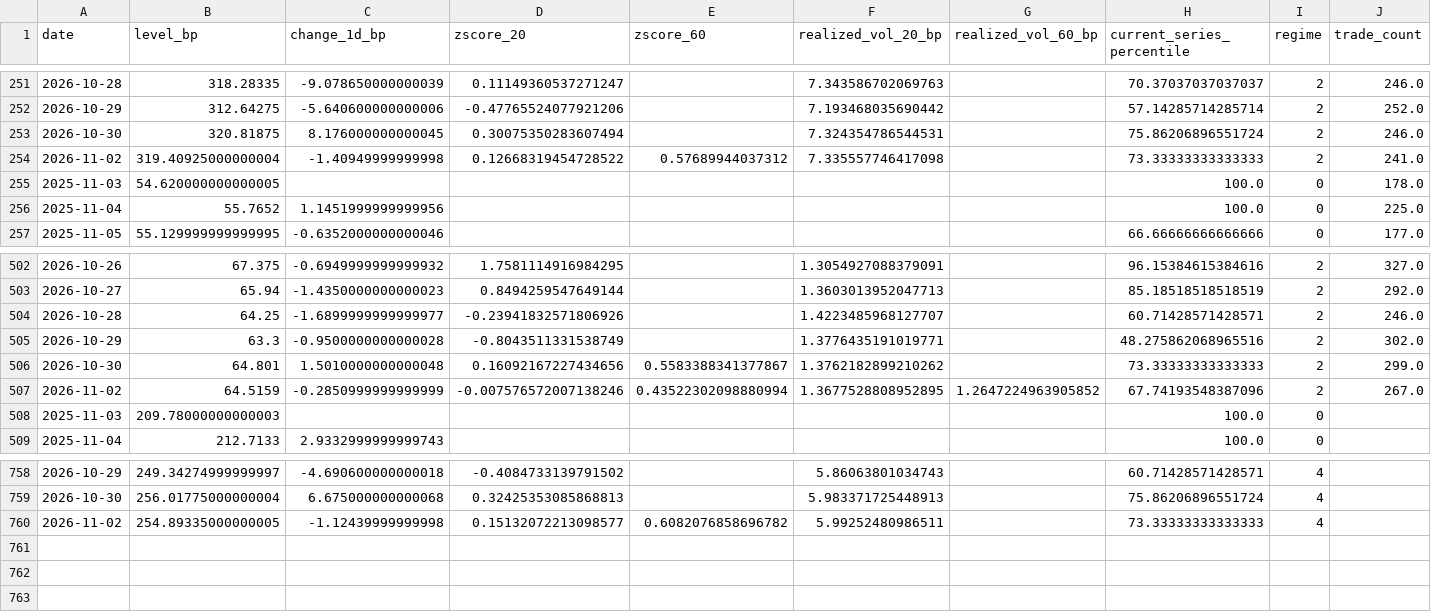
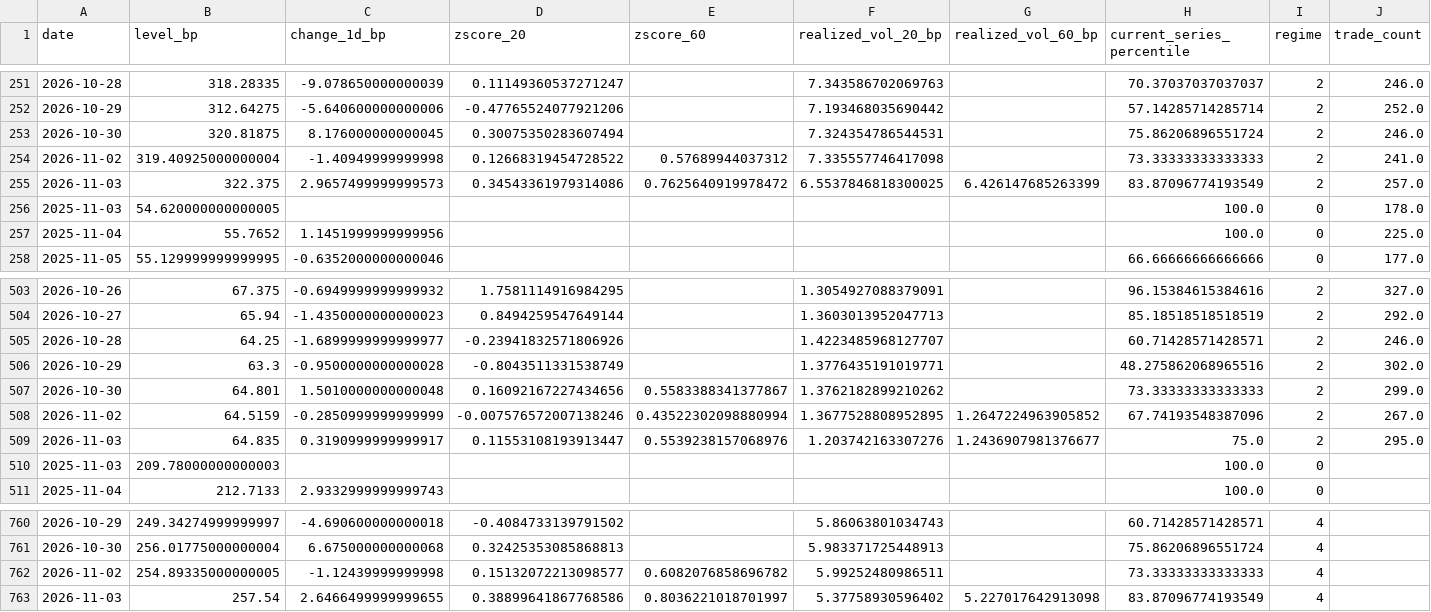
Before and after one commit to YieldShock13/CDX-Crossover, a CSV file: data/cds_dashboard_history.csv, drawn as a sheet; only a part is shown, gaps mark what is left out; rows hold the shown columns only; the diff names each change by its address in the sheet, - before the commit and + after, or states it on an @@ line.

```diff
--- a/data/cds_dashboard_history.csv
+++ b/data/cds_dashboard_history.csv
+row 255: 2026-11-03 | 322.375 | 2.9657499999999573 | 0.34543361979314086 | 0.7625640919978472 | 6.5537846818300025 | 6.426147685263399 | 83.87096774193549 | 2 | 257.0
+row 509: 2026-11-03 | 64.835 | 0.3190999999999917 | 0.11553108193913447 | 0.5539238157068976 | 1.203742163307276 | 1.2436907981376677 | 75.0 | 2 | 295.0
+row 763: 2026-11-03 | 257.54 | 2.6466499999999655 | 0.38899641867768586 | 0.8036221018701997 | 5.37758930596402 | 5.227017642913098 | 83.87096774193549 | 4
```
Also changed, not shown: data/cds_contract_series.csv, data/cds_dashboard_model_history.csv, 1 other file.
